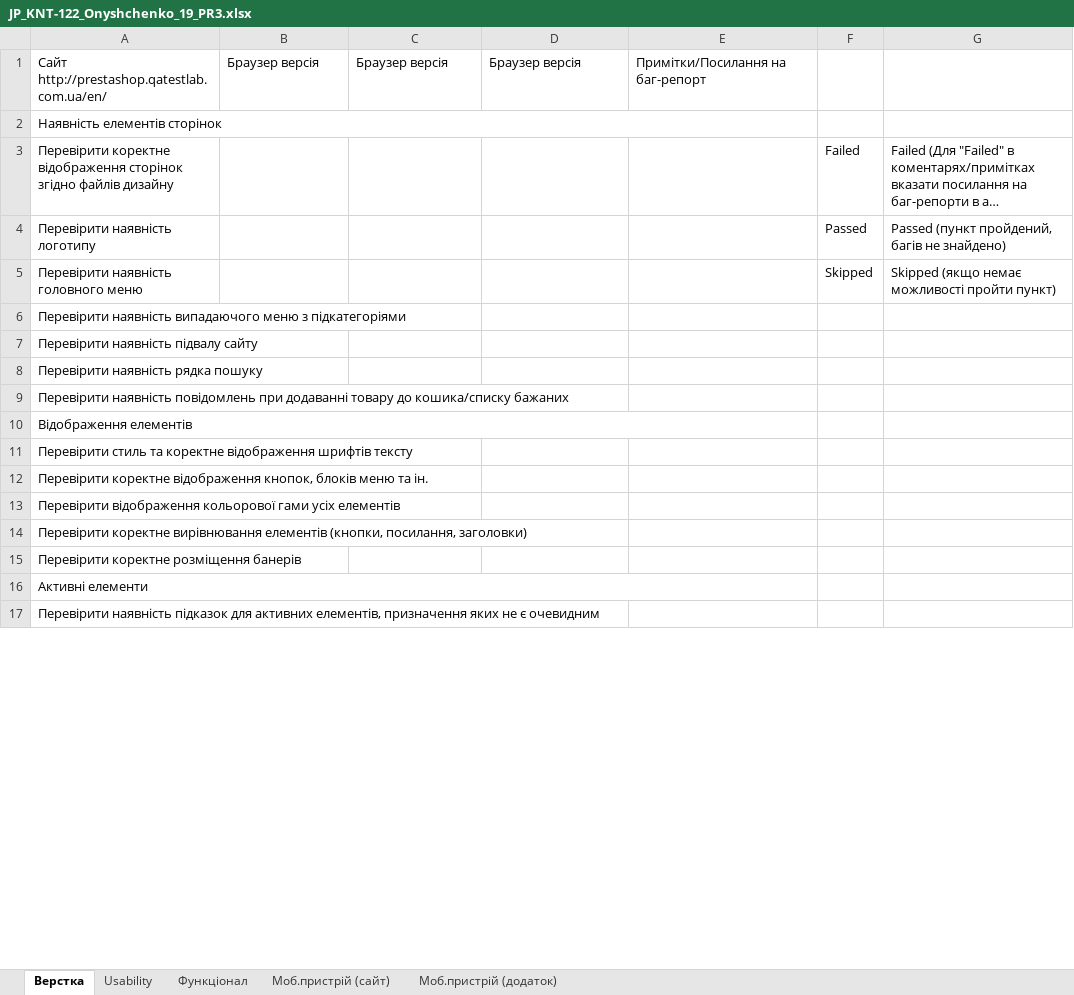
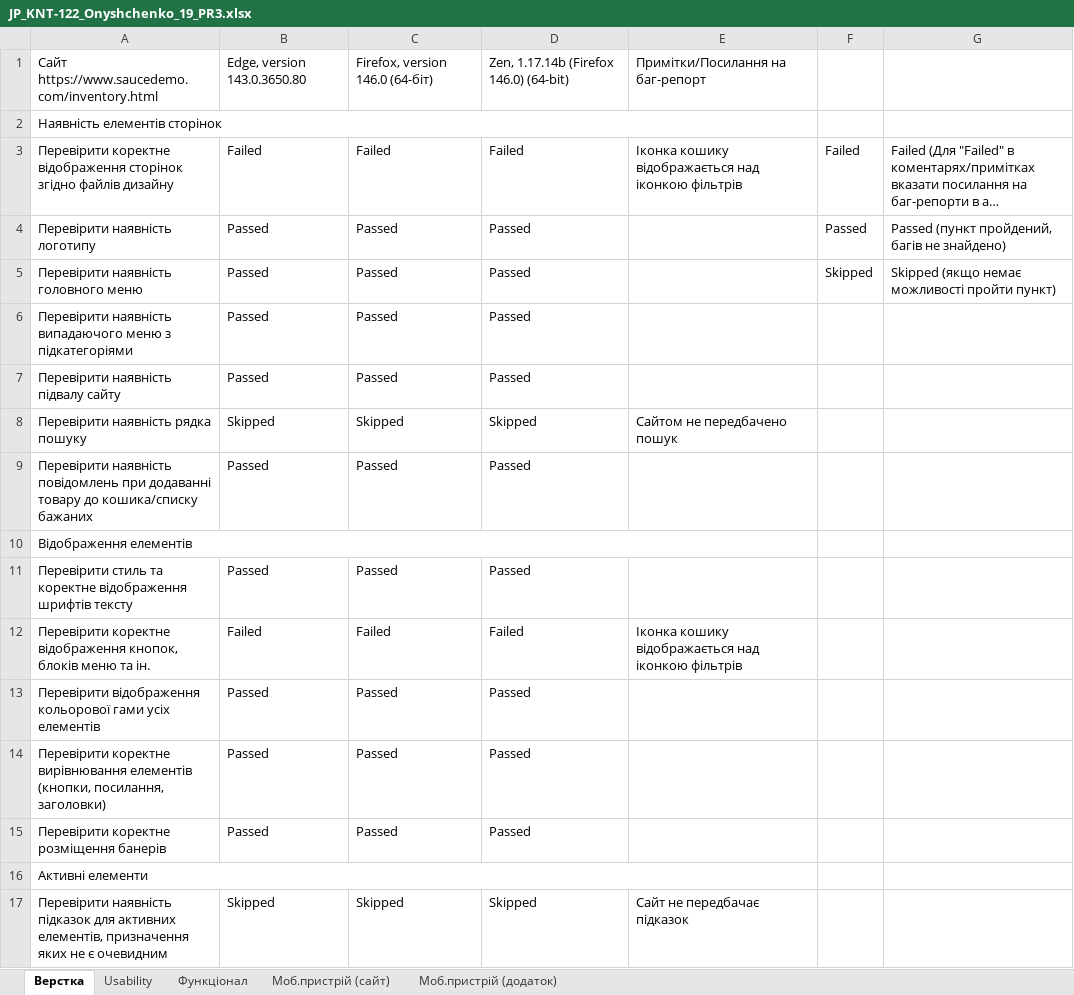
Before and after one commit to seesmof/University-Universytet, an Excel workbook: 41JP Jakist program ta testuvannja/3/JP_KNT-122_Onyshchenko_19_PR3.xlsx, sheet Верстка, drawn as a sheet; only a part is shown; long unchanged cells end in …; values as stored, in another font and other column widths than the file's, no cell formats; conditional formats not drawn; removed rows and columns are numbered as before the commit, all else as after; ↵ is a line break in a cell; the diff covers the shown part only; the diff names each change by its address in the sheet, - before the commit and + after, or states it on an @@ line.

```diff
--- a/41JP Jakist program ta testuvannja/3/JP_KNT-122_Onyshchenko_19_PR3.xlsx (sheet Верстка)
+++ b/41JP Jakist program ta testuvannja/3/JP_KNT-122_Onyshchenko_19_PR3.xlsx (sheet Верстка)
-row 1: Сайт ↵ http://prestashop.qatestlab.com.ua/en/ | Браузер версія | Браузер версія | Браузер версія | Примітки/Посилання на баг-репорт
+row 1: Сайт https://www.saucedemo.com/inventory.html | Edge, version 143.0.3650.80 | Firefox, version 146.0 (64-біт) | Zen, 1.17.14b (Firefox 146.0) (64-bit) | Примітки/Посилання на баг-репорт
-B3: (empty)
+B3: Failed
-C3: (empty)
+C3: Failed
-D3: (empty)
+D3: Failed
-E3: (empty)
+E3: Іконка кошику відображається над іконкою фільтрів
-B4:B7: (empty)
+B4:B7: Passed
-C4:C7: (empty)
+C4:C7: Passed
-D4:D7: (empty)
+D4:D7: Passed
-B8: (empty)
+B8: Skipped
-C8: (empty)
+C8: Skipped
-D8: (empty)
+D8: Skipped
-E8: (empty)
+E8: Сайтом не передбачено пошук
-B9: (empty)
+B9: Passed
-C9: (empty)
+C9: Passed
-D9: (empty)
+D9: Passed
-B11: (empty)
+B11: Passed
-C11: (empty)
+C11: Passed
-D11: (empty)
+D11: Passed
-B12: (empty)
+B12: Failed
-C12: (empty)
+C12: Failed
-D12: (empty)
+D12: Failed
-E12: (empty)
+E12: Іконка кошику відображається над іконкою фільтрів
-B13:B15: (empty)
+B13:B15: Passed
-C13:C15: (empty)
+C13:C15: Passed
-D13:D15: (empty)
+D13:D15: Passed
-B17: (empty)
+B17: Skipped
-C17: (empty)
+C17: Skipped
-D17: (empty)
+D17: Skipped
-E17: (empty)
+E17: Сайт не передбачає підказок
```
Also changed, not shown: 5 added rows and 32 edited cells elsewhere in this sheet, cell formats, 4 other files.
